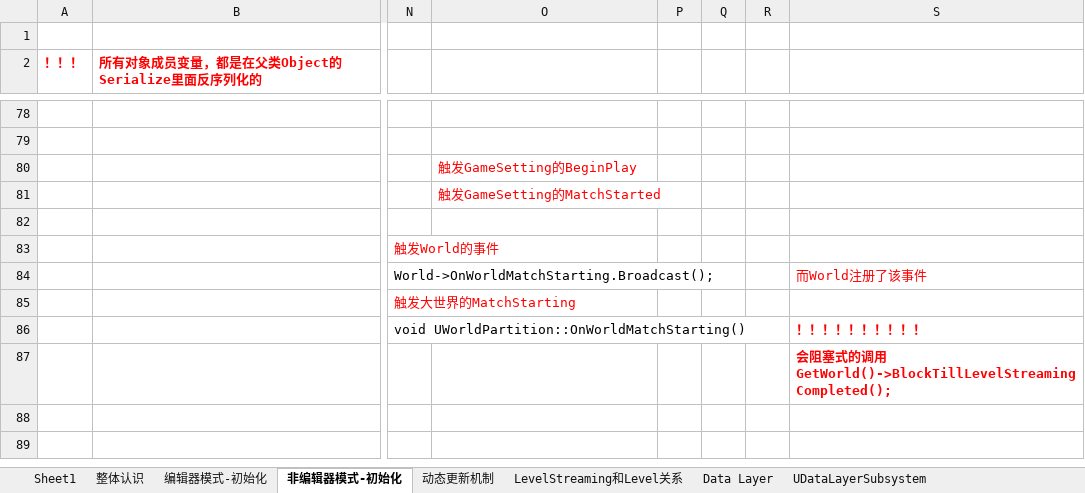
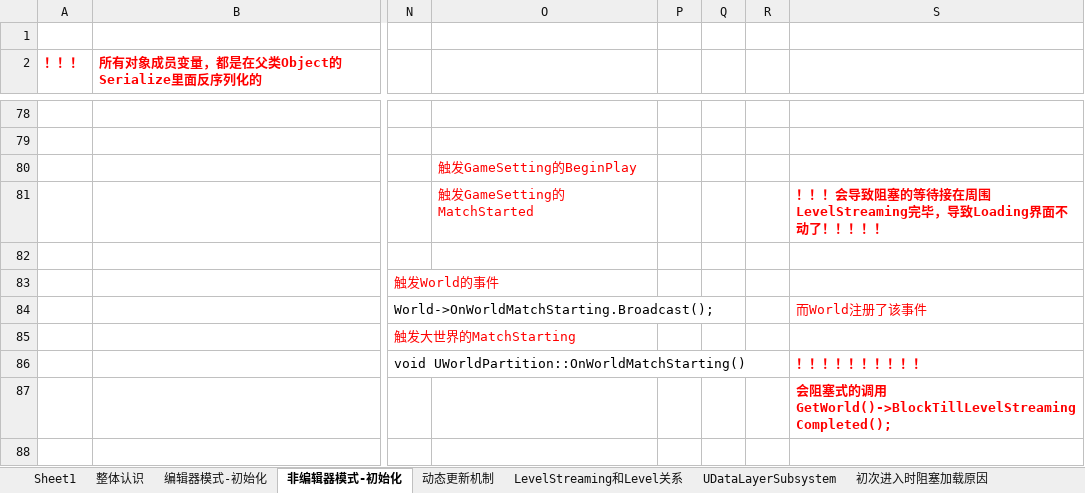
Before and after one commit to guanzhongdaoke/ue, an Excel workbook: doc/ue5_worldpartition.xlsx, sheet 非编辑器模式-初始化, drawn as a sheet; only a part is shown, gaps mark what is left out; the shorter side is filled out with more unchanged rows; values as stored, in another font and other column widths than the file's, no borders; the diff names each change by its address in the sheet, - before the commit and + after, or states it on an @@ line.

```diff
--- a/doc/ue5_worldpartition.xlsx (sheet 非编辑器模式-初始化)
+++ b/doc/ue5_worldpartition.xlsx (sheet 非编辑器模式-初始化)
-sheet tab: Data Layer
+sheet tab: 初次进入时阻塞加载原因
-S81: (empty)
+S81: ！！！会导致阻塞的等待接在周围LevelStreaming完毕，导致Loading界面不动了！！！！！
```
Also changed, not shown: other sheet tabs, doc/ue_global.xlsx, 1 other file.
